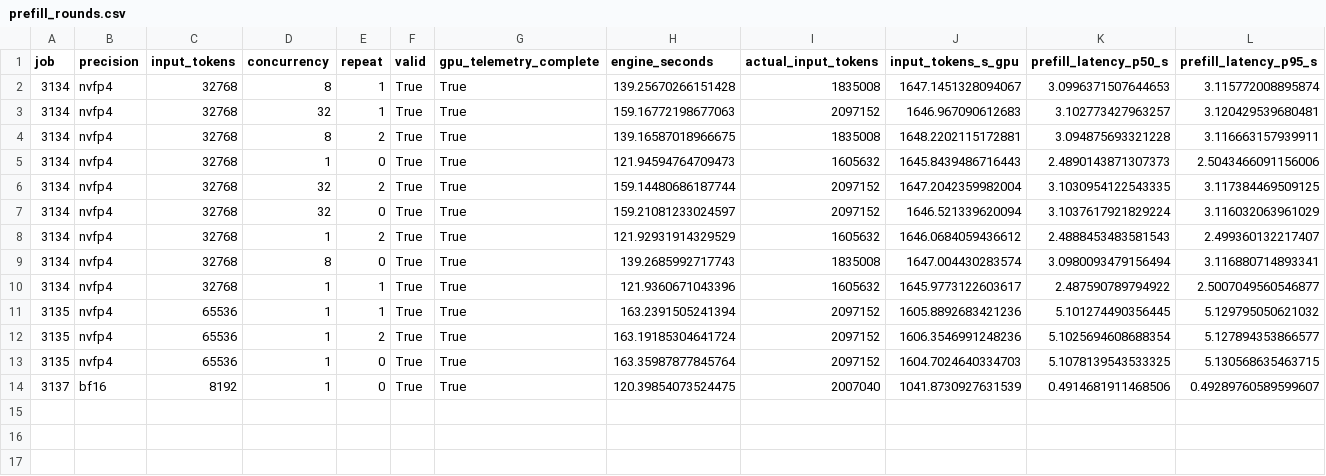
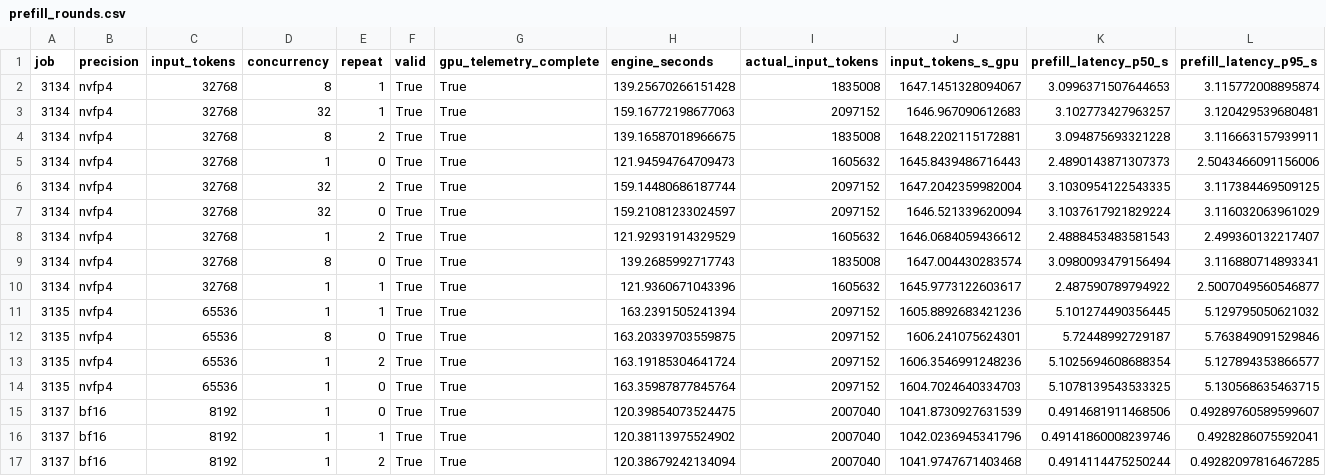
Before and after one commit to zhiyuanhubj/agent-benchmark-evals-20261019, a CSV file: evidence/muse_decode_perf_20261029/prefill_rounds.csv, drawn as a sheet; only a part is shown; rows hold the shown columns only; the diff names each change by its address in the sheet, - before the commit and + after, or states it on an @@ line.

Commit message:
Update independent Muse decode-only measurement progress

```diff
--- a/evidence/muse_decode_perf_20261029/prefill_rounds.csv
+++ b/evidence/muse_decode_perf_20261029/prefill_rounds.csv
+row 12: 3135 | nvfp4 | 65536 | 8 | 0 | True | True | 163.20339703559875 | 2097152 | 1606.241075624301 | 5.72448992729187 | 5.763849091529846
+row 16: 3137 | bf16 | 8192 | 1 | 1 | True | True | 120.38113975524902 | 2007040 | 1042.0236945341796 | 0.49141860008239746 | 0.4928286075592041
+row 17: 3137 | bf16 | 8192 | 1 | 2 | True | True | 120.38679242134094 | 2007040 | 1041.9747671403468 | 0.4914114475250244 | 0.49282097816467285
```
Also changed, not shown: evidence/muse_decode_perf_20261029/decode_matrix.csv, evidence/muse_decode_perf_20261029/decode_points.csv, 20 other files.
